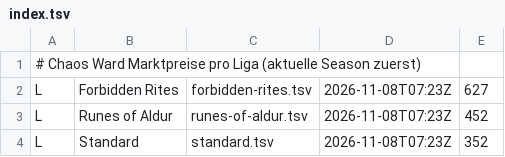
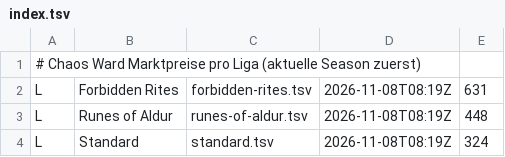
Before and after one commit to moemor/chaos-ward, a TSV file: data/market/index.tsv, drawn as a sheet.

```diff
--- a/data/market/index.tsv
+++ b/data/market/index.tsv
@@ -1,4 +1,4 @@
 # Chaos Ward Marktpreise pro Liga (aktuelle Season zuerst)
-L	Forbidden Rites	forbidden-rites.tsv	2026-11-08T07:23Z	627
-L	Runes of Aldur	runes-of-aldur.tsv	2026-11-08T07:23Z	452
-L	Standard	standard.tsv	2026-11-08T07:23Z	352
+L	Forbidden Rites	forbidden-rites.tsv	2026-11-08T08:19Z	631
+L	Runes of Aldur	runes-of-aldur.tsv	2026-11-08T08:19Z	448
+L	Standard	standard.tsv	2026-11-08T08:19Z	324
```
Also changed, not shown: data/market/forbidden-rites.tsv, data/market/runes-of-aldur.tsv, 1 other file.
